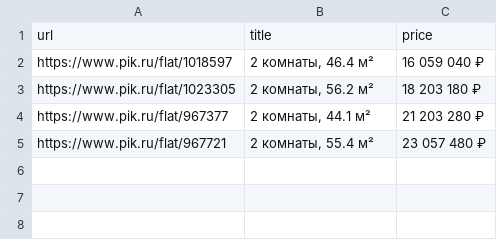
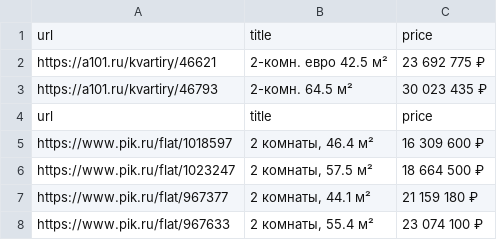
Before and after one commit to SmokedKoala/flat_scraper, a CSV file: flats.csv, drawn as a sheet.

Commit message:
Add A101 spider and configuration, update PikHtml spider to use config URLs, and modify flats.csv with new listings

```diff
--- a/flats.csv
+++ b/flats.csv
@@ -1,5 +1,8 @@
 url,title,price
-https://www.pik.ru/flat/1018597,"2 комнаты, 46.4 м²",16 059 040 ₽
-https://www.pik.ru/flat/1023305,"2 комнаты, 56.2 м²",18 203 180 ₽
-https://www.pik.ru/flat/967377,"2 комнаты, 44.1 м²",21 203 280 ₽
-https://www.pik.ru/flat/967721,"2 комнаты, 55.4 м²",23 057 480 ₽
+https://a101.ru/kvartiry/46621,2-комн. евро 42.5 м²,23 692 775 ₽
+https://a101.ru/kvartiry/46793,2-комн. 64.5 м²,30 023 435 ₽
+url,title,price
+https://www.pik.ru/flat/1018597,"2 комнаты, 46.4 м²",16 309 600 ₽
+https://www.pik.ru/flat/1023247,"2 комнаты, 57.5 м²",18 664 500 ₽
+https://www.pik.ru/flat/967377,"2 комнаты, 44.1 м²",21 159 180 ₽
+https://www.pik.ru/flat/967633,"2 комнаты, 55.4 м²",23 074 100 ₽
```
Also changed, not shown: 5 other files.
